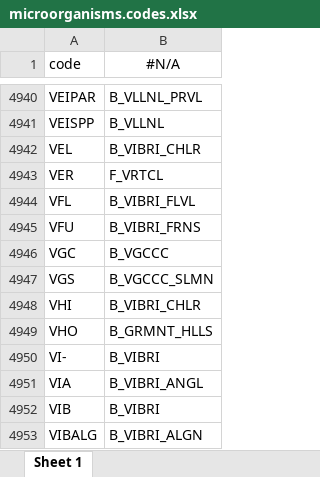
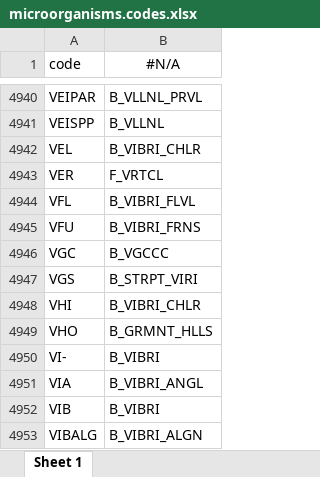
Before and after one commit to msberends/AMR, an Excel workbook: data-raw/datasets/microorganisms.codes.xlsx, sheet Sheet 1, drawn as a sheet; only a part is shown, gaps mark what is left out; values as stored, in another font and other column widths than the file's, no borders; the diff names each change by its address in the sheet, - before the commit and + after, or states it on an @@ line.

```diff
--- a/data-raw/datasets/microorganisms.codes.xlsx (sheet Sheet 1)
+++ b/data-raw/datasets/microorganisms.codes.xlsx (sheet Sheet 1)
-B4947 (#N/A): B_VGCCC_SLMN
+B4947 (#N/A): B_STRPT_VIRI
```
Also changed, not shown: 13 other files.
